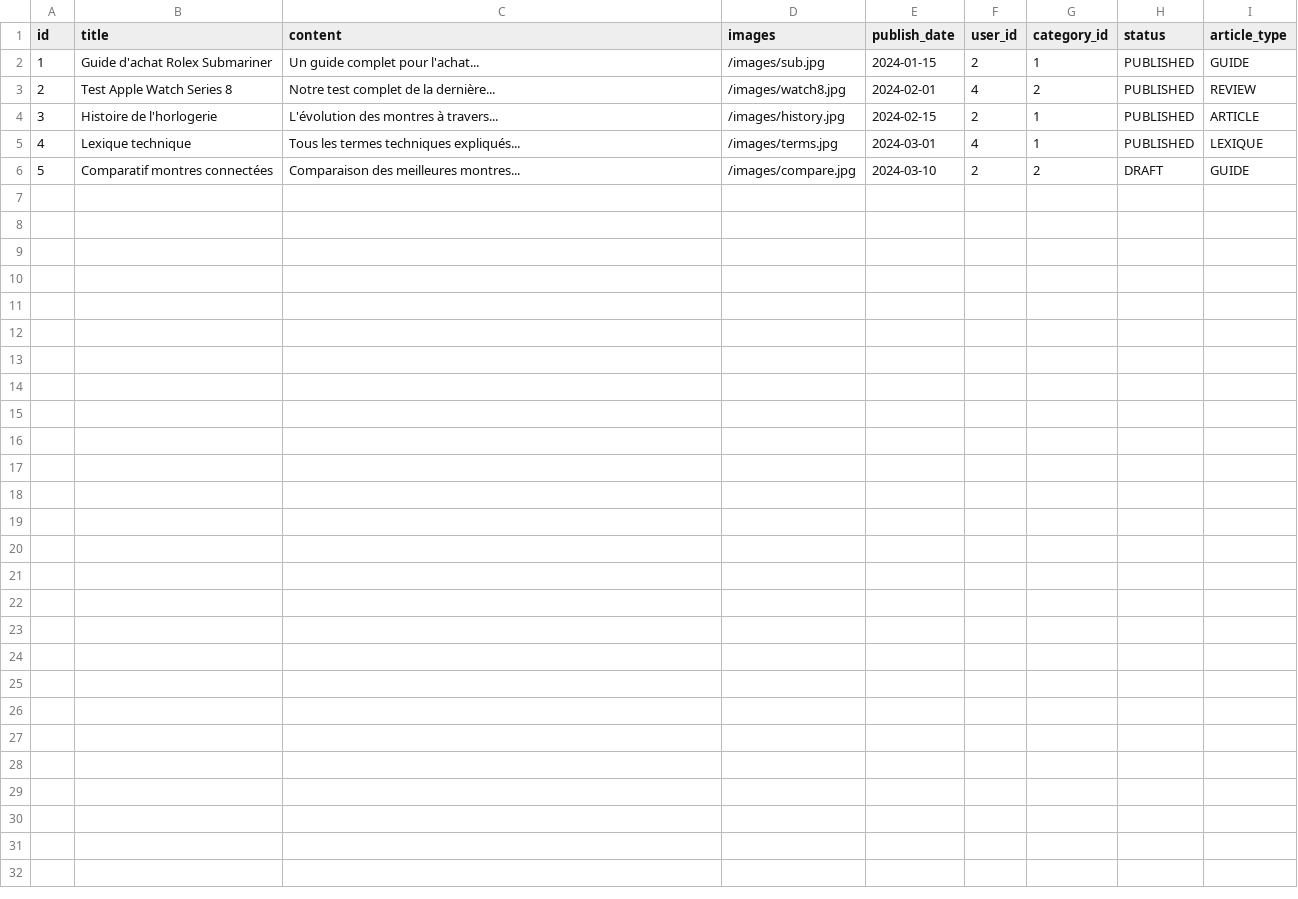
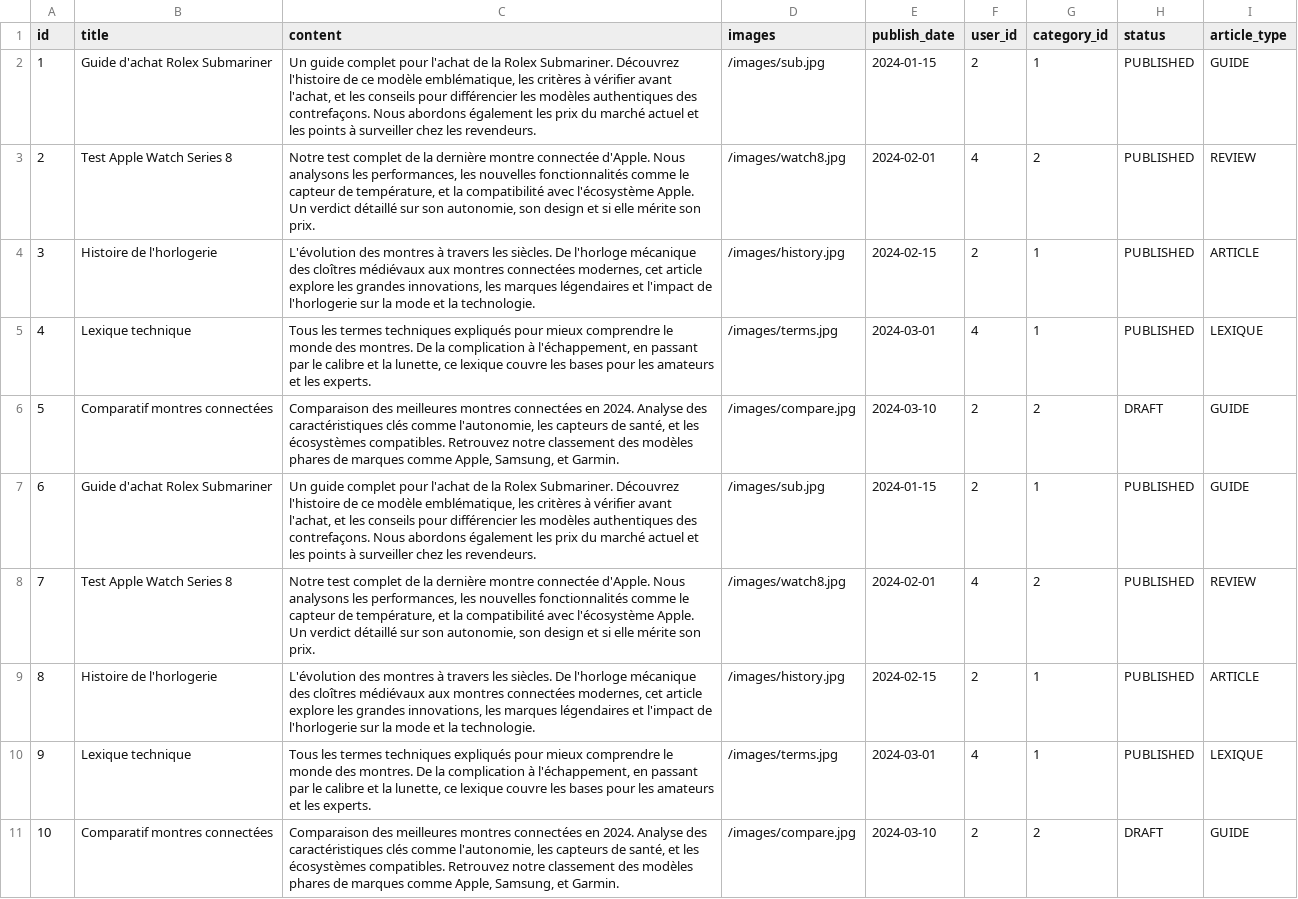
Before and after one commit to JulienPAU/LPC-sveltekit, a CSV file: prisma/data/articles.csv, drawn as a sheet.

Commit message:
chores : burger menu + navigation carousel + articles page + add and modification of buttons

```diff
--- a/prisma/data/articles.csv
+++ b/prisma/data/articles.csv
@@ -1,6 +1,11 @@
 id,title,content,images,publish_date,user_id,category_id,status,article_type
-1,Guide d'achat Rolex Submariner,"Un guide complet pour l'achat...",/images/sub.jpg,2024-01-15,2,1,PUBLISHED,GUIDE
-2,Test Apple Watch Series 8,"Notre test complet de la dernière...",/images/watch8.jpg,2024-02-01,4,2,PUBLISHED,REVIEW
-3,Histoire de l'horlogerie,"L'évolution des montres à travers...",/images/history.jpg,2024-02-15,2,1,PUBLISHED,ARTICLE
-4,Lexique technique,"Tous les termes techniques expliqués...",/images/terms.jpg,2024-03-01,4,1,PUBLISHED,LEXIQUE
-5,Comparatif montres connectées,"Comparaison des meilleures montres...",/images/compare.jpg,2024-03-10,2,2,DRAFT,GUIDE
+1,Guide d'achat Rolex Submariner,"Un guide complet pour l'achat de la Rolex Submariner. Découvrez l'histoire de ce modèle emblématique, les critères à vérifier avant l'achat, et les conseils pour différencier les modèles authentiques des contrefaçons. Nous abordons également les prix du marché actuel et les points à surveiller chez les revendeurs.",/images/sub.jpg,2024-01-15,2,1,PUBLISHED,GUIDE
+2,Test Apple Watch Series 8,"Notre test complet de la dernière montre connectée d'Apple. Nous analysons les performances, les nouvelles fonctionnalités comme le capteur de température, et la compatibilité avec l'écosystème Apple. Un verdict détaillé sur son autonomie, son design et si elle mérite son prix.",/images/watch8.jpg,2024-02-01,4,2,PUBLISHED,REVIEW
+3,Histoire de l'horlogerie,"L'évolution des montres à travers les siècles. De l'horloge mécanique des cloîtres médiévaux aux montres connectées modernes, cet article explore les grandes innovations, les marques légendaires et l'impact de l'horlogerie sur la mode et la technologie.",/images/history.jpg,2024-02-15,2,1,PUBLISHED,ARTICLE
+4,Lexique technique,"Tous les termes techniques expliqués pour mieux comprendre le monde des montres. De la complication à l'échappement, en passant par le calibre et la lunette, ce lexique couvre les bases pour les amateurs et les experts.",/images/terms.jpg,2024-03-01,4,1,PUBLISHED,LEXIQUE
+5,Comparatif montres connectées,"Comparaison des meilleures montres connectées en 2024. Analyse des caractéristiques clés comme l'autonomie, les capteurs de santé, et les écosystèmes compatibles. Retrouvez notre classement des modèles phares de marques comme Apple, Samsung, et Garmin.",/images/compare.jpg,2024-03-10,2,2,DRAFT,GUIDE
+6,Guide d'achat Rolex Submariner,"Un guide complet pour l'achat de la Rolex Submariner. Découvrez l'histoire de ce modèle emblématique, les critères à vérifier avant l'achat, et les conseils pour différencier les modèles authentiques des contrefaçons. Nous abordons également les prix du marché actuel et les points à surveiller chez les revendeurs.",/images/sub.jpg,2024-01-15,2,1,PUBLISHED,GUIDE
+7,Test Apple Watch Series 8,"Notre test complet de la dernière montre connectée d'Apple. Nous analysons les performances, les nouvelles fonctionnalités comme le capteur de température, et la compatibilité avec l'écosystème Apple. Un verdict détaillé sur son autonomie, son design et si elle mérite son prix.",/images/watch8.jpg,2024-02-01,4,2,PUBLISHED,REVIEW
+8,Histoire de l'horlogerie,"L'évolution des montres à travers les siècles. De l'horloge mécanique des cloîtres médiévaux aux montres connectées modernes, cet article explore les grandes innovations, les marques légendaires et l'impact de l'horlogerie sur la mode et la technologie.",/images/history.jpg,2024-02-15,2,1,PUBLISHED,ARTICLE
+9,Lexique technique,"Tous les termes techniques expliqués pour mieux comprendre le monde des montres. De la complication à l'échappement, en passant par le calibre et la lunette, ce lexique couvre les bases pour les amateurs et les experts.",/images/terms.jpg,2024-03-01,4,1,PUBLISHED,LEXIQUE
+10,Comparatif montres connectées,"Comparaison des meilleures montres connectées en 2024. Analyse des caractéristiques clés comme l'autonomie, les capteurs de santé, et les écosystèmes compatibles. Retrouvez notre classement des modèles phares de marques comme Apple, Samsung, et Garmin.",/images/compare.jpg,2024-03-10,2,2,DRAFT,GUIDE
```
Also changed, not shown: 21 other files.
